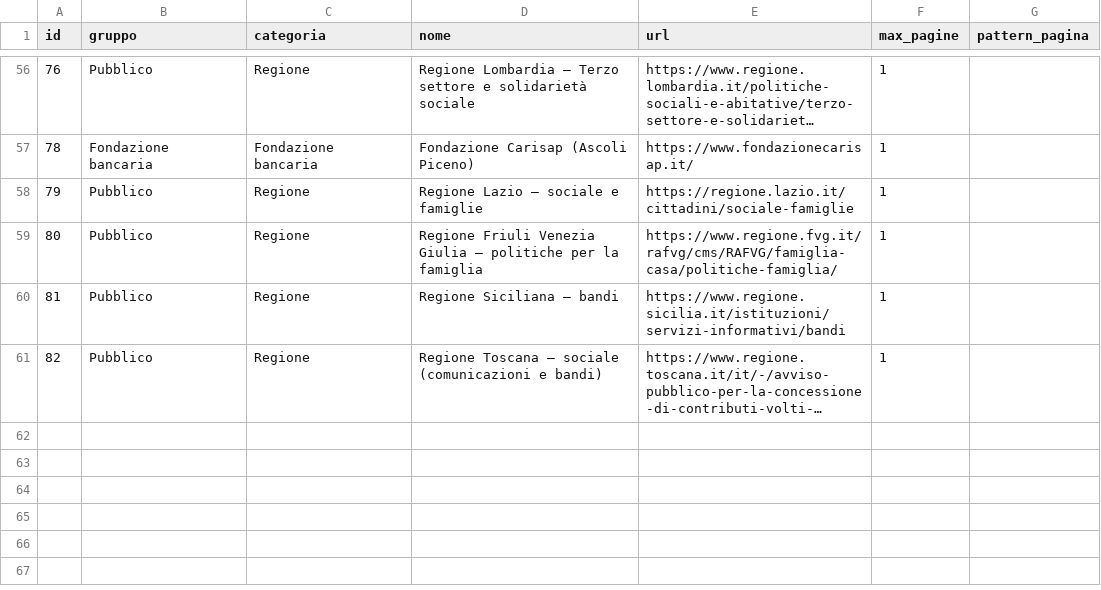
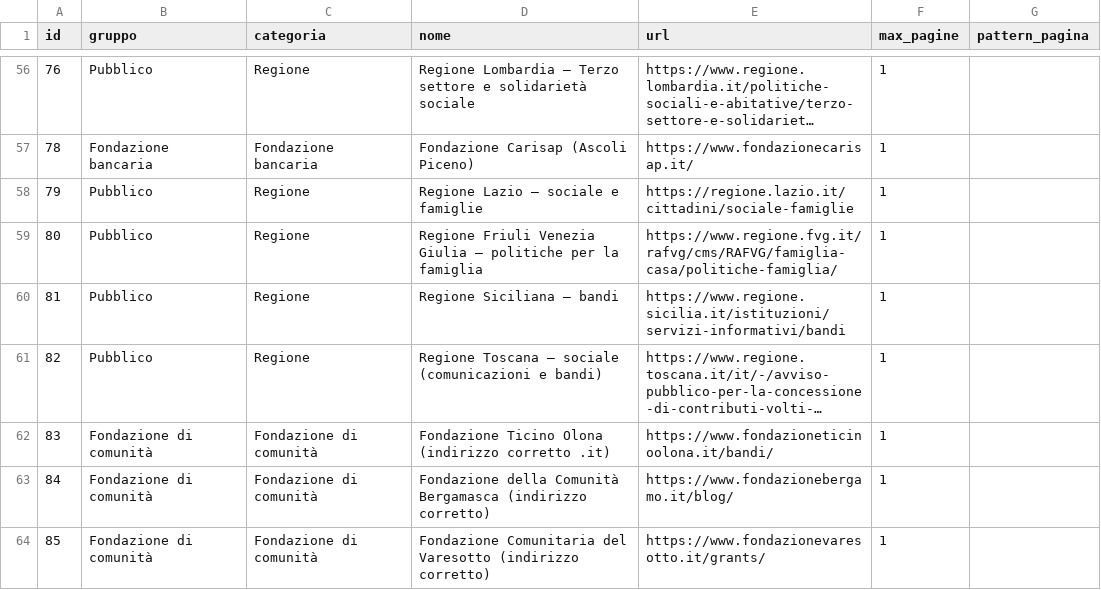
Before and after one commit to lazzaappl-design/voice_bandi, a CSV file: sources.csv, drawn as a sheet; only a part is shown, gaps mark what is left out; long unchanged cells end in …; the diff names each change by its address in the sheet, - before the commit and + after, or states it on an @@ line.

Commit message:
Add files via upload

```diff
--- a/sources.csv
+++ b/sources.csv
+row 62: 83 | Fondazione di comunità | Fondazione di comunità | Fondazione Ticino Olona (indirizzo corretto .it) | https://www.fondazioneticinoolona.it/bandi/ | 1
+row 63: 84 | Fondazione di comunità | Fondazione di comunità | Fondazione della Comunità Bergamasca (indirizzo corretto) | https://www.fondazionebergamo.it/blog/ | 1
+row 64: 85 | Fondazione di comunità | Fondazione di comunità | Fondazione Comunitaria del Varesotto (indirizzo corretto) | https://www.fondazionevaresotto.it/grants/ | 1
```
